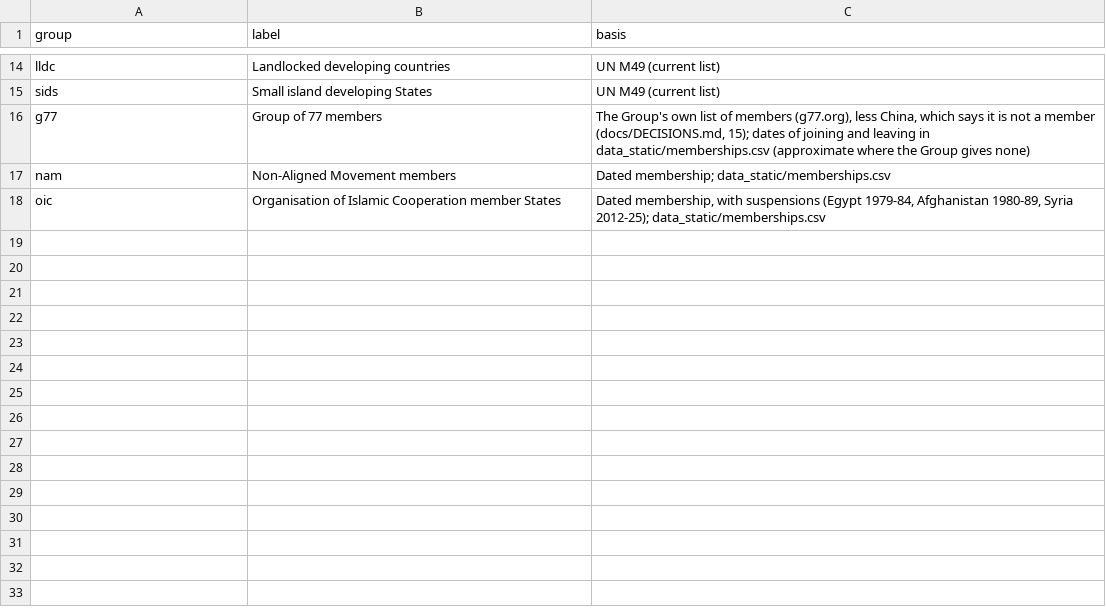
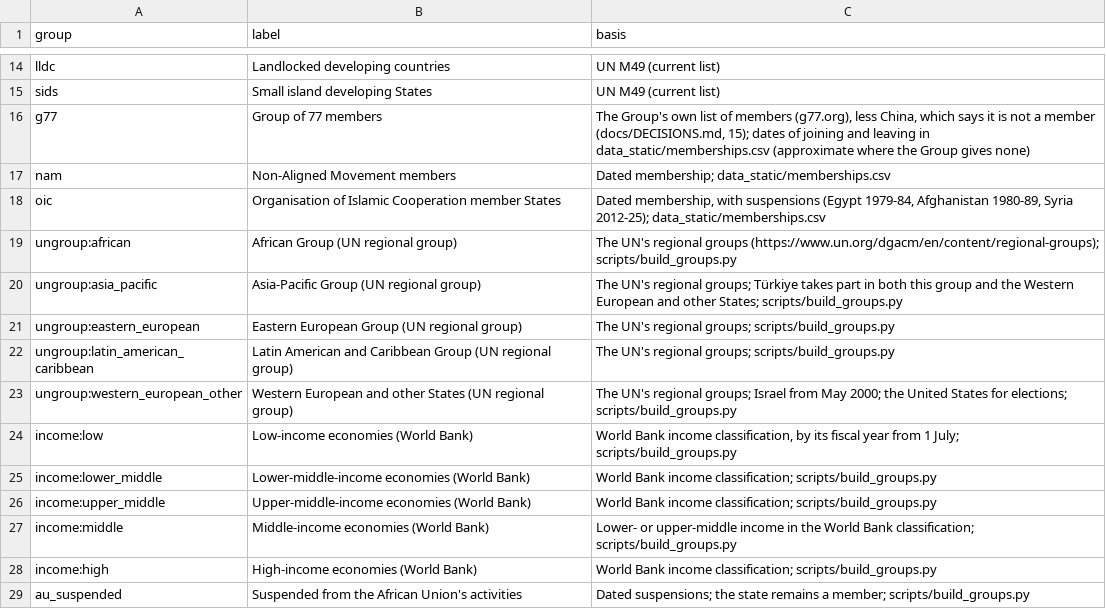
Before and after one commit to rj-mitchell/wherecountriesstand, a CSV file: data_static/groups.csv, drawn as a sheet; only a part is shown, gaps mark what is left out; the diff names each change by its address in the sheet, - before the commit and + after, or states it on an @@ line.

```diff
--- a/data_static/groups.csv
+++ b/data_static/groups.csv
+row 19: ungroup:african | African Group (UN regional group) | The UN's regional groups (https://www.un.org/dgacm/en/content/regional-groups); scripts/build_groups.py
+row 20: ungroup:asia_pacific | Asia-Pacific Group (UN regional group) | The UN's regional groups; Türkiye takes part in both this group and the Western European and other States; scripts/build_groups.py
+row 21: ungroup:eastern_european | Eastern European Group (UN regional group) | The UN's regional groups; scripts/build_groups.py
+row 22: ungroup:latin_american_caribbean | Latin American and Caribbean Group (UN regional group) | The UN's regional groups; scripts/build_groups.py
+row 23: ungroup:western_european_other | Western European and other States (UN regional group) | The UN's regional groups; Israel from May 2000; the United States for elections; scripts/build_groups.py
+row 24: income:low | Low-income economies (World Bank) | World Bank income classification, by its fiscal year from 1 July; scripts/build_groups.py
+row 25: income:lower_middle | Lower-middle-income economies (World Bank) | World Bank income classification; scripts/build_groups.py
+row 26: income:upper_middle | Upper-middle-income economies (World Bank) | World Bank income classification; scripts/build_groups.py
+row 27: income:middle | Middle-income economies (World Bank) | Lower- or upper-middle income in the World Bank classification; scripts/build_groups.py
+row 28: income:high | High-income economies (World Bank) | World Bank income classification; scripts/build_groups.py
+row 29: au_suspended | Suspended from the African Union's activities | Dated suspensions; the state remains a member; scripts/build_groups.py
```
Also changed, not shown: 12 other files.
